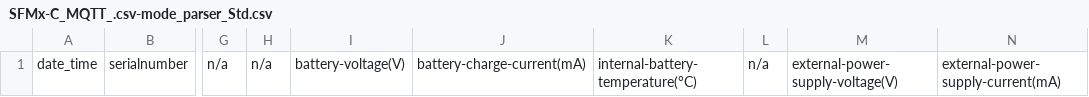
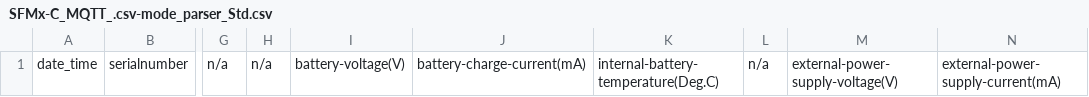
Before and after one commit to ICT-International/SFMx, a CSV file: SFMx-C_MQTT_.csv-mode_parser_Std.csv, drawn as a sheet; only a part is shown, gaps mark what is left out; the diff names each change by its address in the sheet, - before the commit and + after, or states it on an @@ line.

Commit message:
Update SFMx-C_MQTT_.csv-mode_parser_Std.csv
changed ° to Deg.C for the internal battery temperature.

```diff
--- a/SFMx-C_MQTT_.csv-mode_parser_Std.csv
+++ b/SFMx-C_MQTT_.csv-mode_parser_Std.csv
-K1: internal-battery-temperature(°C)
+K1: internal-battery-temperature(Deg.C)
```
